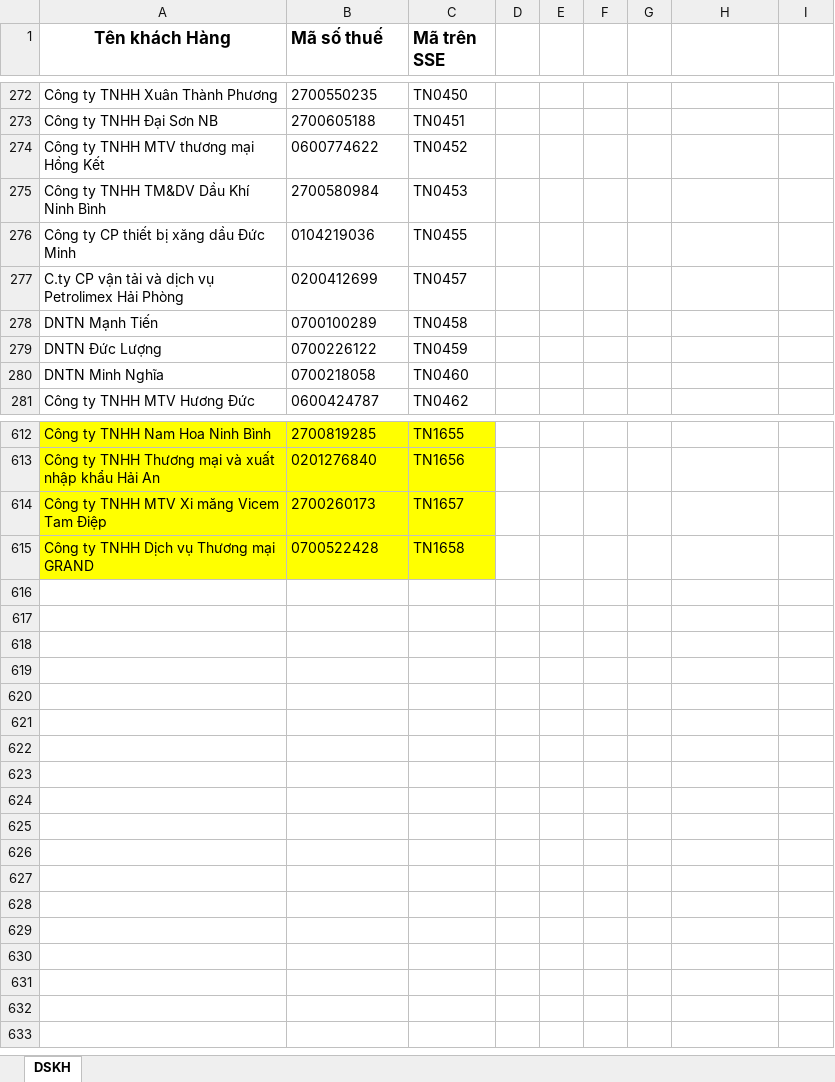
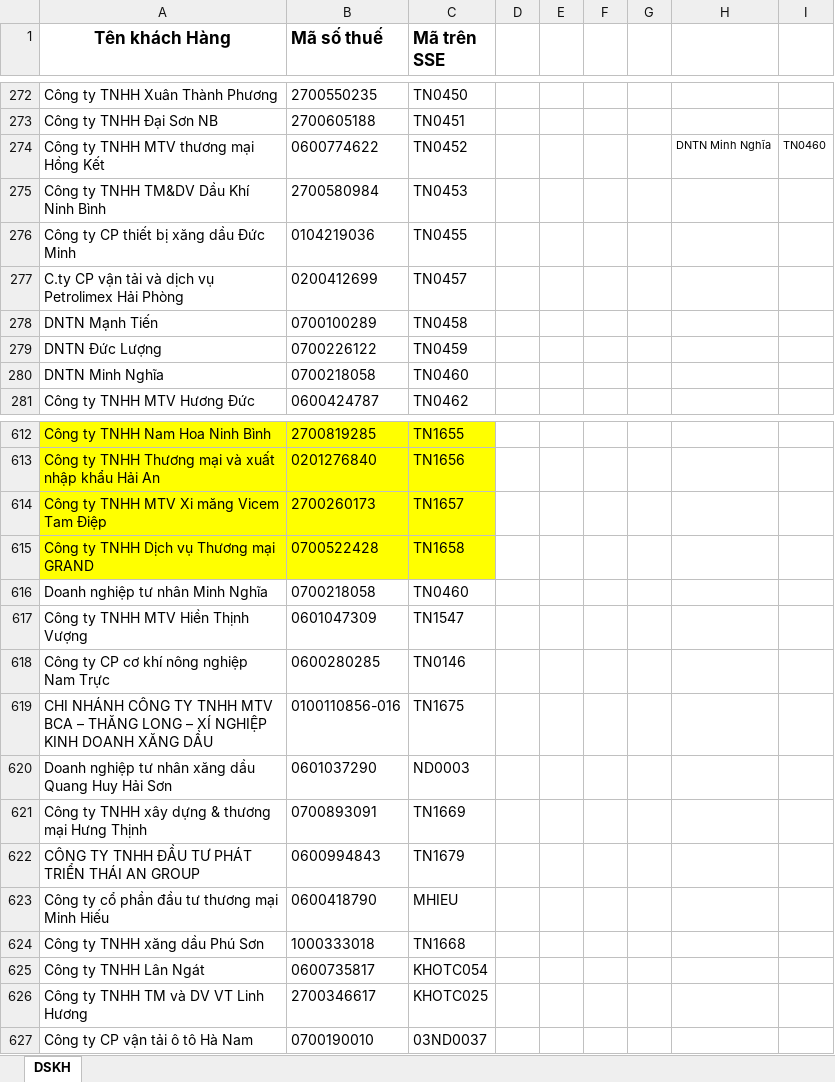
Before and after one commit to TrongHoan81/UpSSE_BB, an Excel workbook: Data/DSKH.xlsx, sheet DSKH, drawn as a sheet; only a part is shown, gaps mark what is left out; values as stored, in another font and other column widths than the file's, no borders; conditional formats not drawn; the diff names each change by its address in the sheet, - before the commit and + after, or states it on an @@ line.

Commit message:
Mã VV Xăng E10

```diff
--- a/Data/DSKH.xlsx (sheet DSKH)
+++ b/Data/DSKH.xlsx (sheet DSKH)
-H274: (empty)
+H274: DNTN Minh Nghĩa
-I274: (empty)
+I274: TN0460
+row 616: Doanh nghiệp tư nhân Minh Nghĩa | 0700218058 | TN0460
+row 617: Công ty TNHH MTV Hiền Thịnh Vượng | 0601047309 | TN1547
+row 618: Công ty CP cơ khí nông nghiệp Nam Trực | 0600280285 | TN0146
+row 619: CHI NHÁNH CÔNG TY TNHH MTV BCA – THĂNG LONG – XÍ NGHIỆP KINH DOANH XĂNG DẦU | 0100110856-016 | TN1675
+row 620: Doanh nghiệp tư nhân xăng dầu Quang Huy Hải Sơn | 0601037290 | ND0003
+row 621: Công ty TNHH xây dựng & thương mại Hưng Thịnh | 0700893091 | TN1669
+row 622: CÔNG TY TNHH ĐẦU TƯ PHÁT TRIỂN THÁI AN GROUP | 0600994843 | TN1679
+row 623: Công ty cổ phần đầu tư thương mại Minh Hiếu | 0600418790 | MHIEU
+row 624: Công ty TNHH xăng dầu Phú Sơn | 1000333018 | TN1668
+row 625: Công ty TNHH Lân Ngát | 0600735817 | KHOTC054
+row 626: Công ty TNHH TM và DV VT Linh Hương | 2700346617 | KHOTC025
+row 627: Công ty CP vận tải ô tô Hà Nam | 0700190010 | 03ND0037
```
Also changed, not shown: Data/MaHH.xlsx, Data/MaKho_MaVV.xlsx, 1 other file.
